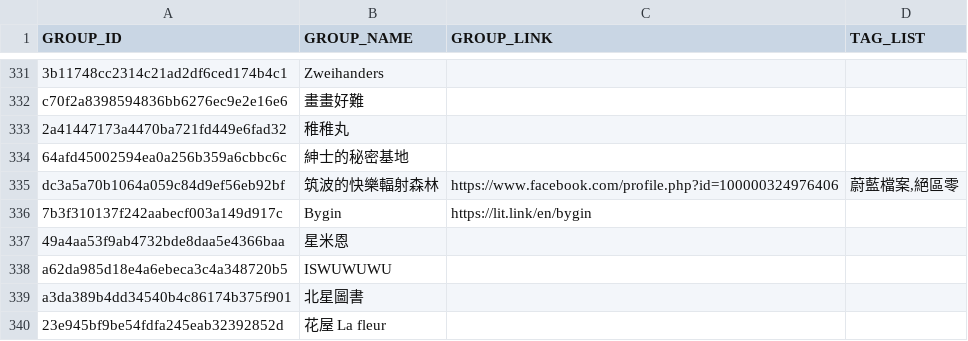
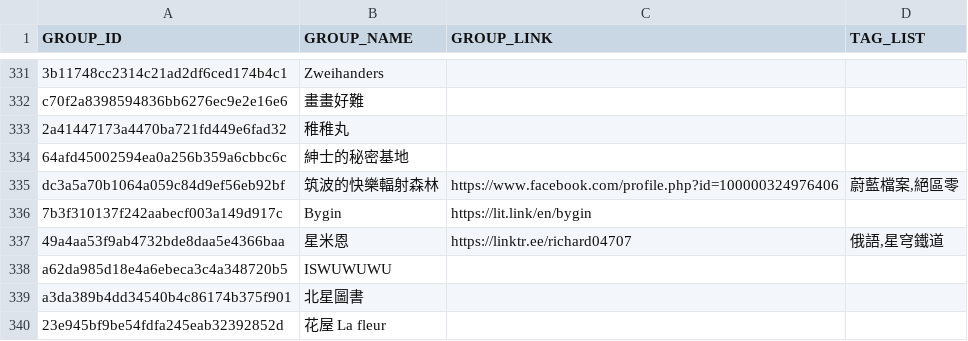
Before and after one commit to nh60211as/DoujinMapMarker, a CSV file: data/PF42/group-list.csv, drawn as a sheet; only a part is shown, gaps mark what is left out.

Commit message:
feat: update group data

```diff
--- a/data/PF42/group-list.csv
+++ b/data/PF42/group-list.csv
@@ -336,3 +336,3 @@ dc3a5a70b1064a059c84d9ef56eb92bf,筑波的快樂輻射森林,https://www.faceboo
 7b3f310137f242aabecf003a149d917c,Bygin,https://lit.link/en/bygin,
-49a4aa53f9ab4732bde8daa5e4366baa,星米恩,,
+49a4aa53f9ab4732bde8daa5e4366baa,星米恩,https://linktr.ee/richard04707,"俄語,星穹鐵道"
 a62da985d18e4a6ebeca3c4a348720b5,ISWUWUWU,,
```
Also changed, not shown: 1 other file.
